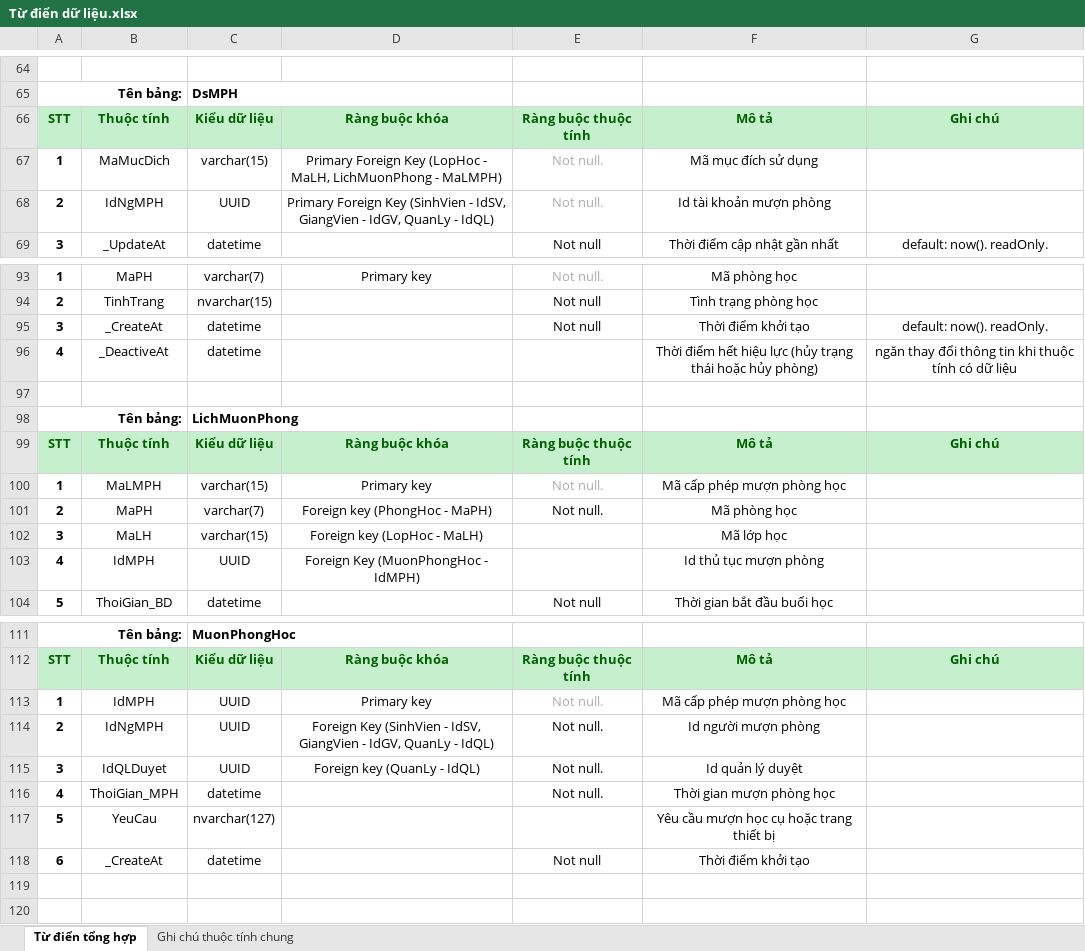
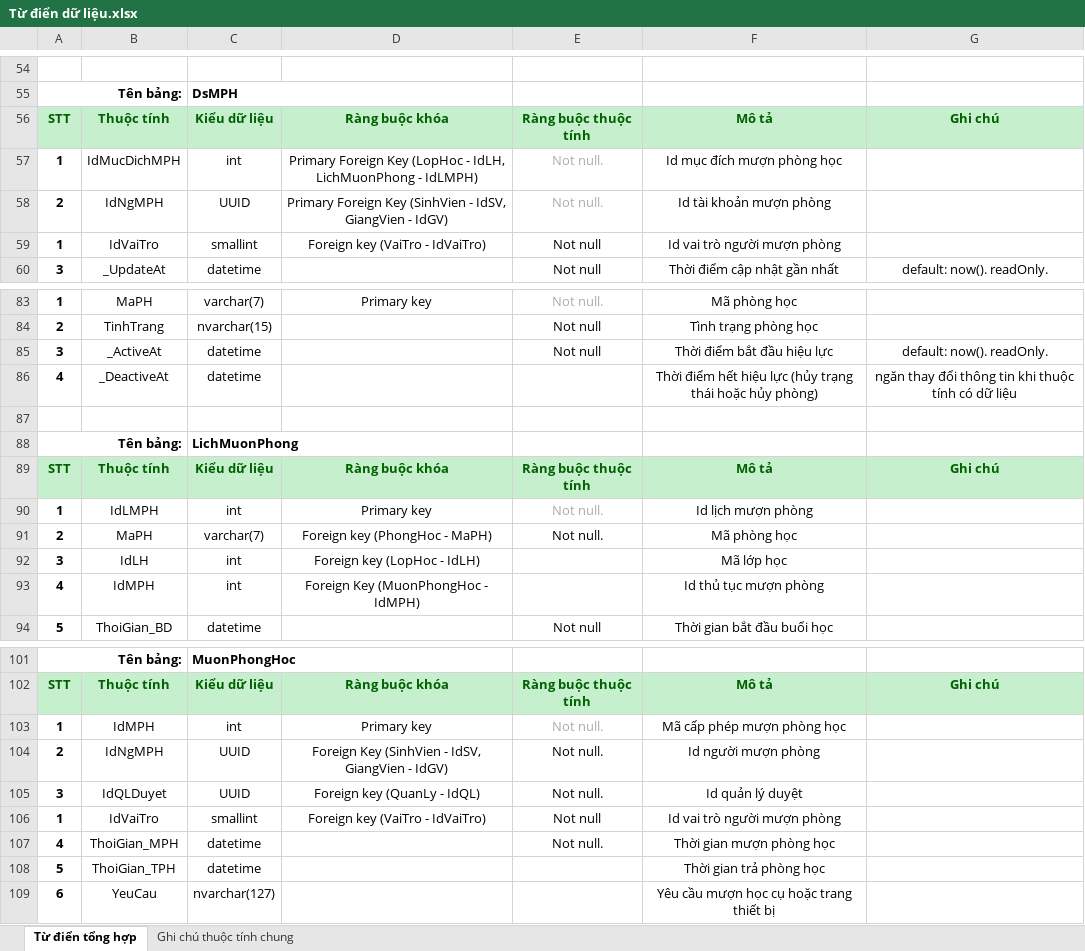
Before and after one commit to Chinhddemon/QlMuonPhongHoc, an Excel workbook: Từ điển dữ liệu.xlsx, sheet Từ điển tổng hợp, drawn as a sheet; only a part is shown, gaps mark what is left out; values as stored, in another font and other column widths than the file's, no borders; removed rows and columns are numbered as before the commit, all else as after; the diff covers the shown part only; the diff names each change by its address in the sheet, - before the commit and + after, or states it on an @@ line.

```diff
--- a/Từ điển dữ liệu.xlsx (sheet Từ điển tổng hợp)
+++ b/Từ điển dữ liệu.xlsx (sheet Từ điển tổng hợp)
-B57: MaMucDich
+B57: IdMucDichMPH
-C57: varchar(15)
+C57: int
-D57: …(LopHoc - MaLH, LichMuonPhong - MaLMPH)
+D57: …(LopHoc - IdLH, LichMuonPhong - IdLMPH)
-F57: Mã mục đích sử dụng
+F57: Id mục đích mượn phòng học
-D58: …GiangVien - IdGV, QuanLy - IdQL)
+D58: …GiangVien - IdGV)
+row 59: 1 | IdVaiTro | smallint | Foreign key (VaiTro - IdVaiTro) | Not null | Id vai trò người mượn phòng
-B85: _CreateAt
+B85: _ActiveAt
-F85: Thời điểm khởi tạo
+F85: Thời điểm bắt đầu hiệu lực
-B90: MaLMPH
+B90: IdLMPH
-C90: varchar(15)
+C90: int
-F90: Mã cấp phép mượn phòng học
+F90: Id lịch mượn phòng
-B92: MaLH
+B92: IdLH
-C92: varchar(15)
+C92: int
-D92: Foreign key (LopHoc - MaLH)
+D92: Foreign key (LopHoc - IdLH)
-C93: UUID
+C93: int
-C103: UUID
+C103: int
-D104: …GiangVien - IdGV, QuanLy - IdQL)
+D104: …GiangVien - IdGV)
+row 106: 1 | IdVaiTro | smallint | Foreign key (VaiTro - IdVaiTro) | Not null | Id vai trò người mượn phòng
+row 108: 5 | ThoiGian_TPH | datetime |  |  | Thời gian trả phòng học
-A109: 5
+A109: 6
-row 118: 6 | _CreateAt | datetime |  | Not null | Thời điểm khởi tạo
```
Also changed, not shown: 11 removed rows and 26 edited cells elsewhere in this sheet, formulas that keep their value, 25 other files.
